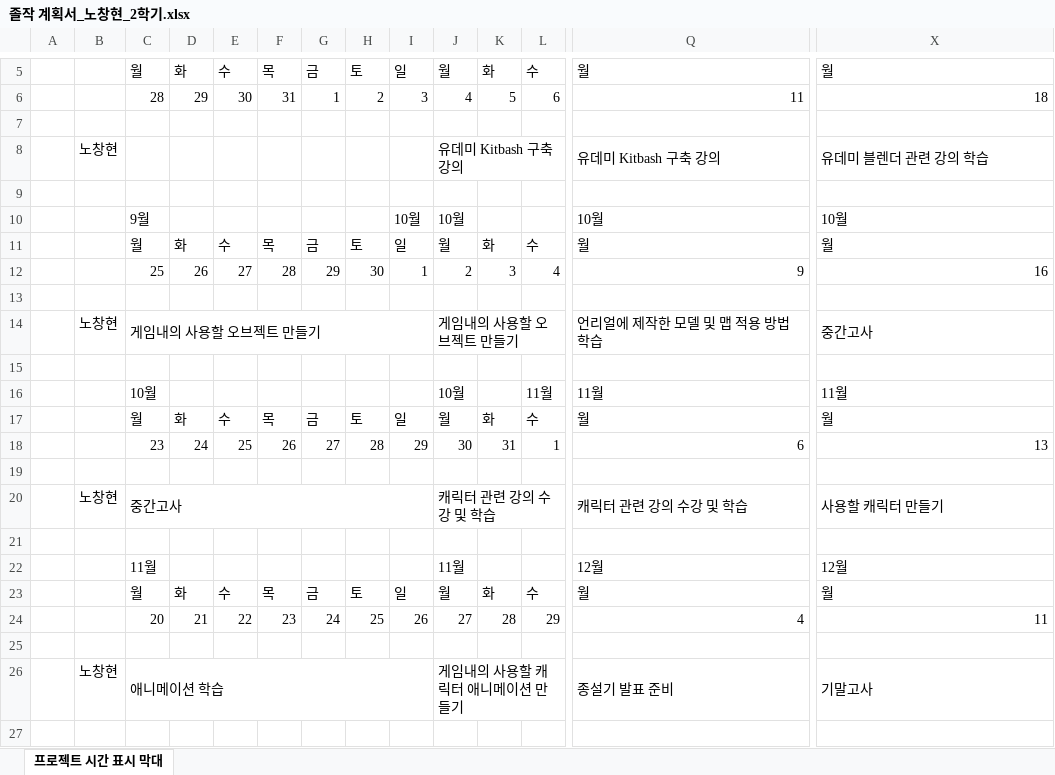
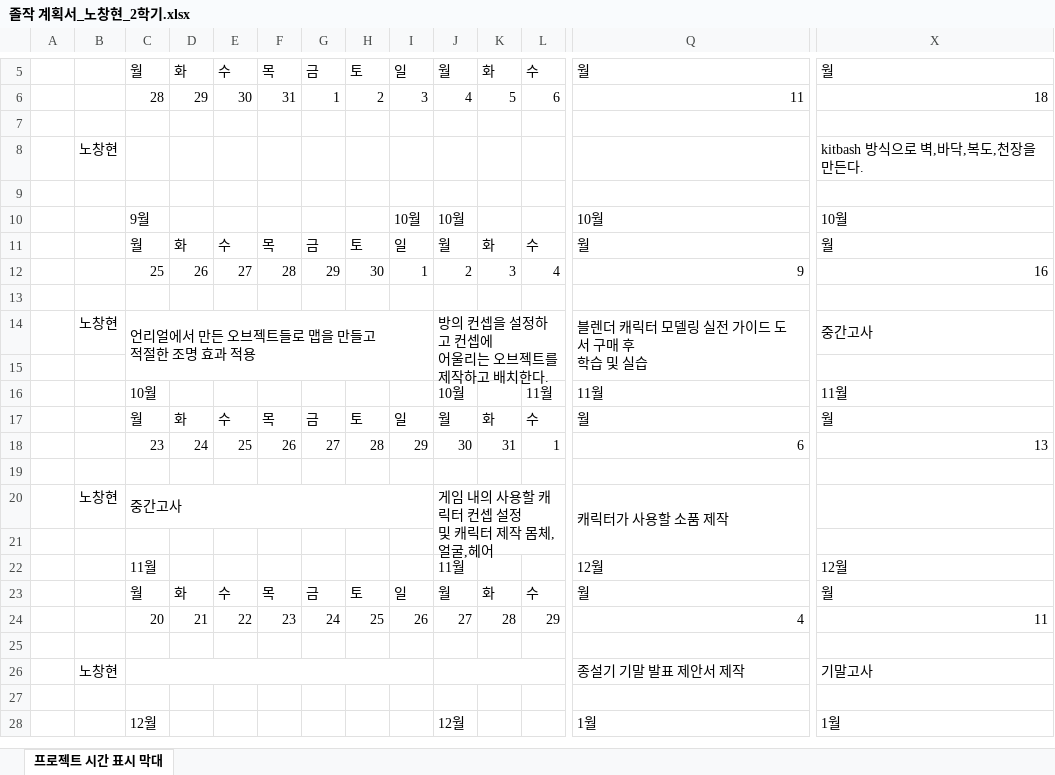
Before and after one commit to M055B411/23TH_TUK_Senior_Project, an Excel workbook: 작업일지/노창현/졸작 계획서_노창현_2학기.xlsx, sheet 프로젝트 시간 표시 막대, drawn as a sheet; only a part is shown, gaps mark what is left out; the shorter side is filled out with more unchanged rows; values as stored, in another font and other column widths than the file's, no cell formats; conditional formats not drawn; removed rows and columns are numbered as before the commit, all else as after; rows hold the shown columns only; ↵ is a line break in a cell; the diff names each change by its address in the sheet, - before the commit and + after, or states it on an @@ line.

Commit message:
졸작 계획서 2학기 수정

```diff
--- a/작업일지/노창현/졸작 계획서_노창현_2학기.xlsx (sheet 프로젝트 시간 표시 막대)
+++ b/작업일지/노창현/졸작 계획서_노창현_2학기.xlsx (sheet 프로젝트 시간 표시 막대)
-row 8:  | 노창현 |  |  |  |  |  |  |  | 유데미 Kitbash 구축 강의 |  |  | 유데미 Kitbash 구축 강의 | 유데미 블렌더 관련 강의 학습
+row 8:  | 노창현 |  |  |  |  |  |  |  |  |  |  |  | kitbash 방식으로 벽,바닥,복도,천장을 만든다.
-row 14:  | 노창현 | 게임내의 사용할 오브젝트 만들기 |  |  |  |  |  |  | 게임내의 사용할 오브젝트 만들기 |  |  | 언리얼에 제작한 모델 및 맵 적용 방법 학습 | 중간고사
+row 14:  | 노창현 | 언리얼에서 만든 오브젝트들로 맵을 만들고 ↵ 적절한 조명 효과 적용 |  |  |  |  |  |  | 방의 컨셉을 설정하고 컨셉에 ↵ 어울리는 오브젝트를 제작하고 배치한다. |  |  | 블렌더 캐릭터 모델링 실전 가이드 도서 구매 후 ↵ 학습 및 실습 | 중간고사
-row 20:  | 노창현 | 중간고사 |  |  |  |  |  |  | 캐릭터 관련 강의 수강 및 학습 |  |  | 캐릭터 관련 강의 수강 및 학습 | 사용할 캐릭터 만들기
+row 20:  | 노창현 | 중간고사 |  |  |  |  |  |  | 게임 내의 사용할 캐릭터 컨셉 설정 ↵ 및 캐릭터 제작 몸체,얼굴,헤어 |  |  | 캐릭터가 사용할 소품 제작
-row 26:  | 노창현 | 애니메이션 학습 |  |  |  |  |  |  | 게임내의 사용할 캐릭터 애니메이션 만들기 |  |  | 종설기 발표 준비 | 기말고사
+row 26:  | 노창현 |  |  |  |  |  |  |  |  |  |  | 종설기 기말 발표 제안서 제작 | 기말고사
```
Also changed, not shown: cell formats.
